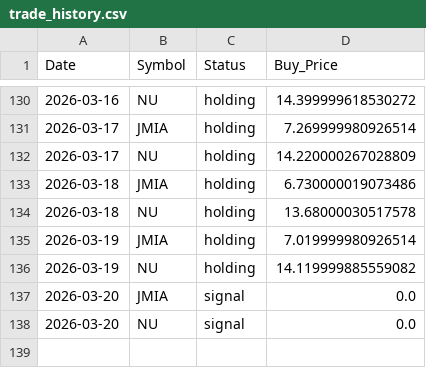
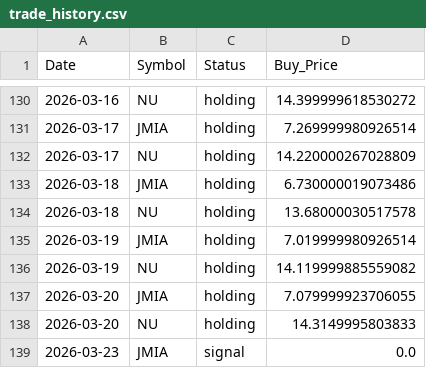
Before and after one commit to junsystemtrade/stock-signal-bot, a CSV file: trade_history.csv, drawn as a sheet; only a part is shown, gaps mark what is left out.

```diff
--- a/trade_history.csv
+++ b/trade_history.csv
@@ -136,3 +136,4 @@ Date,Symbol,Status,Buy_Price
 2026-03-19,NU,holding,14.119999885559082
-2026-03-20,JMIA,signal,0.0
-2026-03-20,NU,signal,0.0
+2026-03-20,JMIA,holding,7.079999923706055
+2026-03-20,NU,holding,14.3149995803833
+2026-03-23,JMIA,signal,0.0
```
Also changed, not shown: JMIA_history.csv, NU_history.csv.
